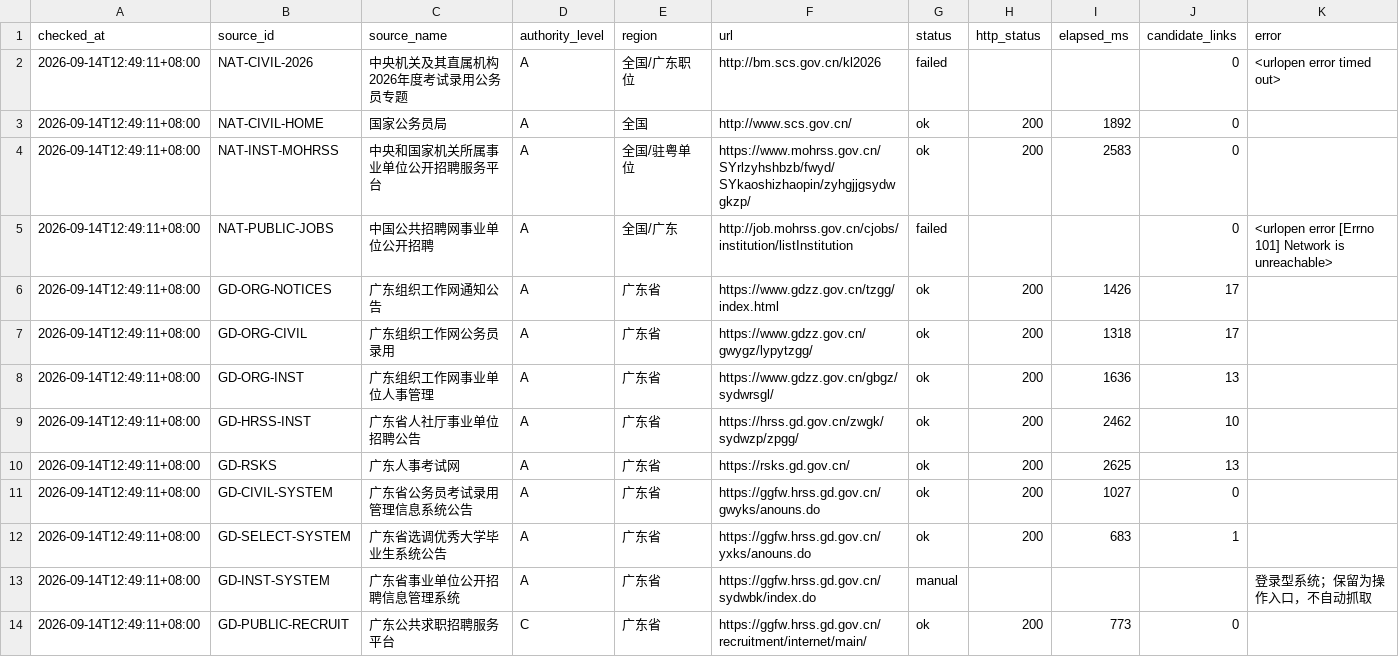
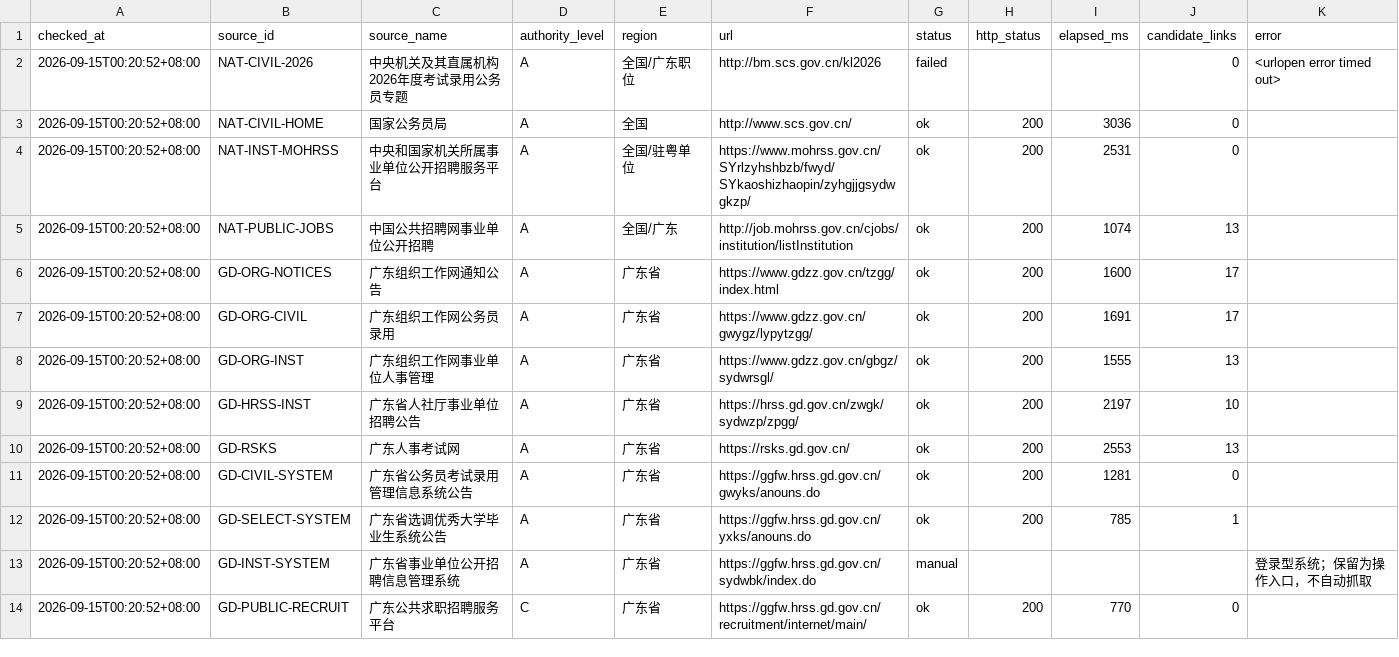
Before and after one commit to hrj-11055/guangdong-public-jobs-monitor, a CSV file: data/source_health.csv, drawn as a sheet; only a part is shown; the diff covers the shown part only.

```diff
--- a/data/source_health.csv
+++ b/data/source_health.csv
@@ -1,14 +1,14 @@
 checked_at,source_id,source_name,authority_level,region,url,status,http_status,elapsed_ms,candidate_links,error
-2026-09-14T12:49:11+08:00,NAT-CIVIL-2026,中央机关及其直属机构2026年度考试录用公务员专题,A,全国/广东职位,http://bm.scs.gov.cn/kl2026,failed,,,0,<urlopen error timed out>
-2026-09-14T12:49:11+08:00,NAT-CIVIL-HOME,国家公务员局,A,全国,http://www.scs.gov.cn/,ok,200,1892,0,
-2026-09-14T12:49:11+08:00,NAT-INST-MOHRSS,中央和国家机关所属事业单位公开招聘服务平台,A,全国/驻粤单位,https://www.mohrss.gov.cn/SYrlzyhshbzb/fwyd/SYkaoshizhaopin/zyhgjjgsydwgkzp/,ok,200,2583,0,
-2026-09-14T12:49:11+08:00,NAT-PUBLIC-JOBS,中国公共招聘网事业单位公开招聘,A,全国/广东,http://job.mohrss.gov.cn/cjobs/institution/listInstitution,failed,,,0,<urlopen error [Errno 101] Network is unreachable>
-2026-09-14T12:49:11+08:00,GD-ORG-NOTICES,广东组织工作网通知公告,A,广东省,https://www.gdzz.gov.cn/tzgg/index.html,ok,200,1426,17,
-2026-09-14T12:49:11+08:00,GD-ORG-CIVIL,广东组织工作网公务员录用,A,广东省,https://www.gdzz.gov.cn/gwygz/lypytzgg/,ok,200,1318,17,
-2026-09-14T12:49:11+08:00,GD-ORG-INST,广东组织工作网事业单位人事管理,A,广东省,https://www.gdzz.gov.cn/gbgz/sydwrsgl/,ok,200,1636,13,
-2026-09-14T12:49:11+08:00,GD-HRSS-INST,广东省人社厅事业单位招聘公告,A,广东省,https://hrss.gd.gov.cn/zwgk/sydwzp/zpgg/,ok,200,2462,10,
-2026-09-14T12:49:11+08:00,GD-RSKS,广东人事考试网,A,广东省,https://rsks.gd.gov.cn/,ok,200,2625,13,
-2026-09-14T12:49:11+08:00,GD-CIVIL-SYSTEM,广东省公务员考试录用管理信息系统公告,A,广东省,https://ggfw.hrss.gd.gov.cn/gwyks/anouns.do,ok,200,1027,0,
-2026-09-14T12:49:11+08:00,GD-SELECT-SYSTEM,广东省选调优秀大学毕业生系统公告,A,广东省,https://ggfw.hrss.gd.gov.cn/yxks/anouns.do,ok,200,683,1,
-2026-09-14T12:49:11+08:00,GD-INST-SYSTEM,广东省事业单位公开招聘信息管理系统,A,广东省,https://ggfw.hrss.gd.gov.cn/sydwbk/index.do,manual,,,,登录型系统；保留为操作入口，不自动抓取
-2026-09-14T12:49:11+08:00,GD-PUBLIC-RECRUIT,广东公共求职招聘服务平台,C,广东省,https://ggfw.hrss.gd.gov.cn/recruitment/internet/main/,ok,200,773,0,
+2026-09-15T00:20:52+08:00,NAT-CIVIL-2026,中央机关及其直属机构2026年度考试录用公务员专题,A,全国/广东职位,http://bm.scs.gov.cn/kl2026,failed,,,0,<urlopen error timed out>
+2026-09-15T00:20:52+08:00,NAT-CIVIL-HOME,国家公务员局,A,全国,http://www.scs.gov.cn/,ok,200,3036,0,
+2026-09-15T00:20:52+08:00,NAT-INST-MOHRSS,中央和国家机关所属事业单位公开招聘服务平台,A,全国/驻粤单位,https://www.mohrss.gov.cn/SYrlzyhshbzb/fwyd/SYkaoshizhaopin/zyhgjjgsydwgkzp/,ok,200,2531,0,
+2026-09-15T00:20:52+08:00,NAT-PUBLIC-JOBS,中国公共招聘网事业单位公开招聘,A,全国/广东,http://job.mohrss.gov.cn/cjobs/institution/listInstitution,ok,200,1074,13,
+2026-09-15T00:20:52+08:00,GD-ORG-NOTICES,广东组织工作网通知公告,A,广东省,https://www.gdzz.gov.cn/tzgg/index.html,ok,200,1600,17,
+2026-09-15T00:20:52+08:00,GD-ORG-CIVIL,广东组织工作网公务员录用,A,广东省,https://www.gdzz.gov.cn/gwygz/lypytzgg/,ok,200,1691,17,
+2026-09-15T00:20:52+08:00,GD-ORG-INST,广东组织工作网事业单位人事管理,A,广东省,https://www.gdzz.gov.cn/gbgz/sydwrsgl/,ok,200,1555,13,
+2026-09-15T00:20:52+08:00,GD-HRSS-INST,广东省人社厅事业单位招聘公告,A,广东省,https://hrss.gd.gov.cn/zwgk/sydwzp/zpgg/,ok,200,2197,10,
+2026-09-15T00:20:52+08:00,GD-RSKS,广东人事考试网,A,广东省,https://rsks.gd.gov.cn/,ok,200,2553,13,
+2026-09-15T00:20:52+08:00,GD-CIVIL-SYSTEM,广东省公务员考试录用管理信息系统公告,A,广东省,https://ggfw.hrss.gd.gov.cn/gwyks/anouns.do,ok,200,1281,0,
+2026-09-15T00:20:52+08:00,GD-SELECT-SYSTEM,广东省选调优秀大学毕业生系统公告,A,广东省,https://ggfw.hrss.gd.gov.cn/yxks/anouns.do,ok,200,785,1,
+2026-09-15T00:20:52+08:00,GD-INST-SYSTEM,广东省事业单位公开招聘信息管理系统,A,广东省,https://ggfw.hrss.gd.gov.cn/sydwbk/index.do,manual,,,,登录型系统；保留为操作入口，不自动抓取
+2026-09-15T00:20:52+08:00,GD-PUBLIC-RECRUIT,广东公共求职招聘服务平台,C,广东省,https://ggfw.hrss.gd.gov.cn/recruitment/internet/main/,ok,200,770,0,
```
Also changed, not shown: 84 edited cells elsewhere in this file, data/notices.csv, 2 other files.
